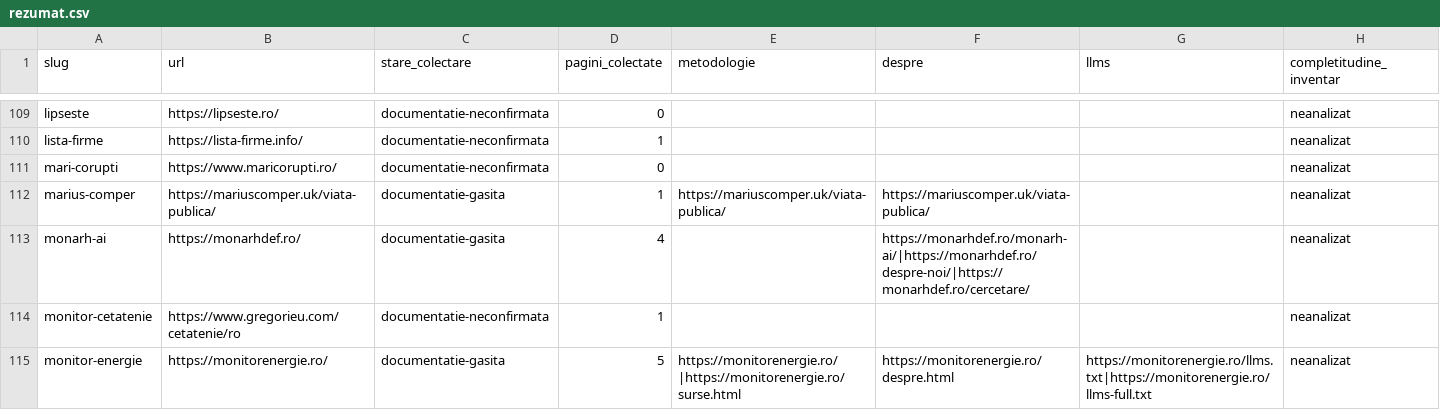
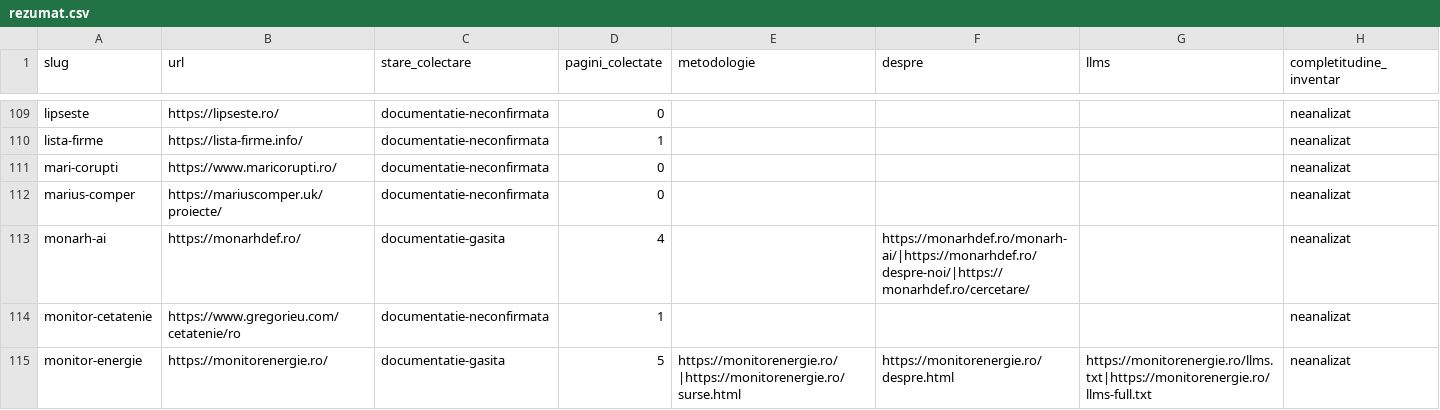
Before and after one commit to gov2-ro/awesome-civtech-ro, a CSV file: data/taxonomy-v2/observatii/documentare/rezumat.csv, drawn as a sheet; only a part is shown, gaps mark what is left out.

```diff
--- a/data/taxonomy-v2/observatii/documentare/rezumat.csv
+++ b/data/taxonomy-v2/observatii/documentare/rezumat.csv
@@ -111,3 +111,3 @@ lista-firme,https://lista-firme.info/,documentatie-neconfirmata,1,,,,neanalizat
 mari-corupti,https://www.maricorupti.ro/,documentatie-neconfirmata,0,,,,neanalizat
-marius-comper,https://mariuscomper.uk/viata-publica/,documentatie-gasita,1,https://mariuscomper.uk/viata-publica/,https://mariuscomper.uk/viata-publica/,,neanalizat
+marius-comper,https://mariuscomper.uk/proiecte/,documentatie-neconfirmata,0,,,,neanalizat
 monarh-ai,https://monarhdef.ro/,documentatie-gasita,4,,https://monarhdef.ro/monarh-ai/|https://monarhdef.ro/despre-noi/|https://monarhdef.ro/cercetare/,,neanalizat
```
Also changed, not shown: data/taxonomy-v2/furnizori.csv, data/taxonomy-v2/observatii/inventare/intrari-utilizator.csv, 11 other files.
